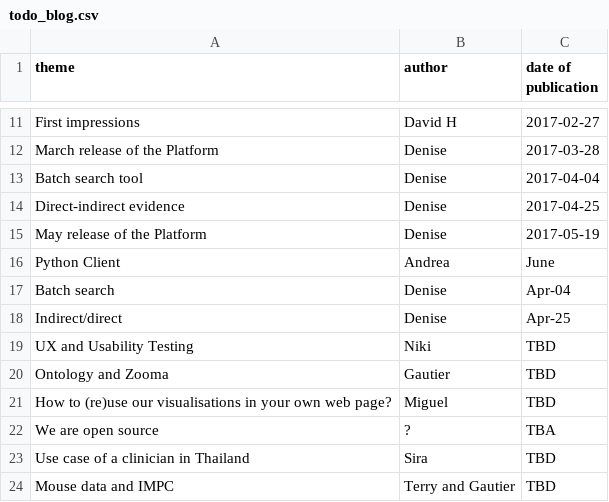
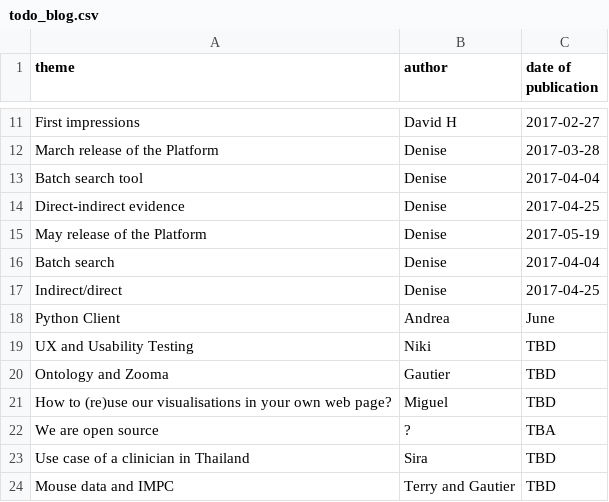
Before and after one commit to emcdonagh-OT/outreach, a CSV file: todo_blog.csv, drawn as a sheet; only a part is shown, gaps mark what is left out; removed rows and columns are numbered as before the commit, all else as after; the diff names each change by its address in the sheet, - before the commit and + after, or states it on an @@ line.

Commit message:
Create todo_blog.csv

```diff
--- a/todo_blog.csv
+++ b/todo_blog.csv
+row 16: Batch search | Denise | 2017-04-04
+row 17: Indirect/direct | Denise | 2017-04-25
-row 17: Batch search | Denise | Apr-04
-row 18: Indirect/direct | Denise | Apr-25
```
